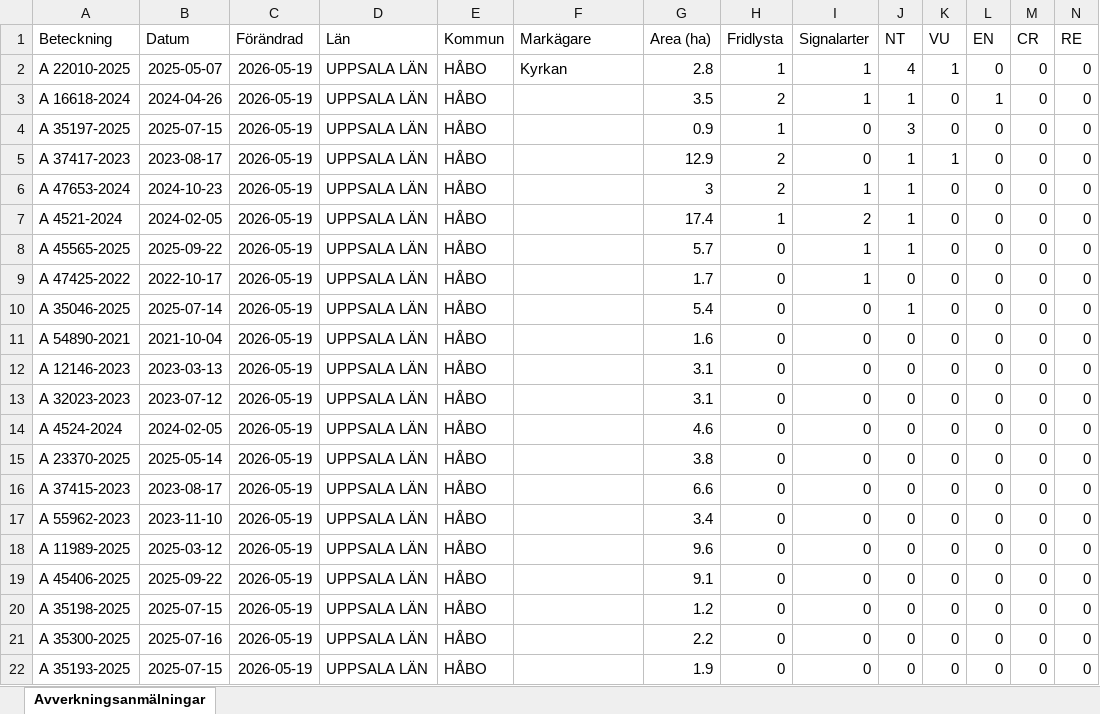
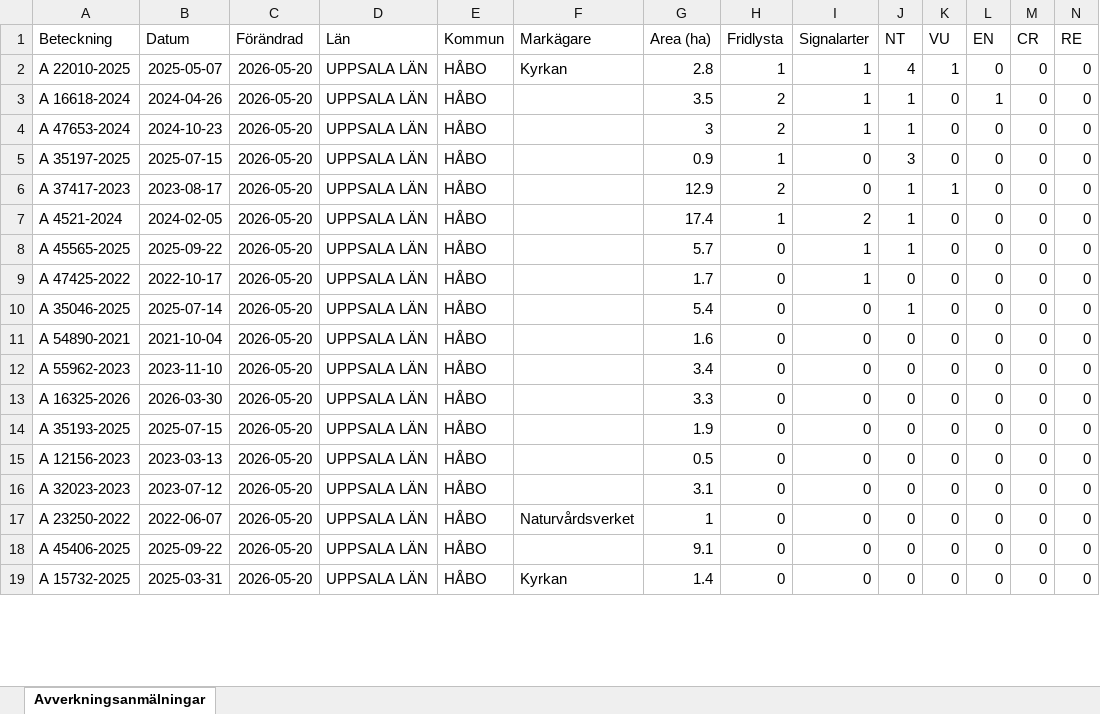
Before and after one commit to klasma/Logging_0305, an Excel workbook: Översikt HÅBO.xlsx, sheet Avverkningsanmälningar, drawn as a sheet; only a part is shown; values as stored, in another font and other column widths than the file's, no borders; removed rows and columns are numbered as before the commit, all else as after; rows hold the shown columns only; the diff covers the shown part only; the diff names each change by its address in the sheet, - before the commit and + after, or states it on an @@ line.

```diff
--- a/Översikt HÅBO.xlsx (sheet Avverkningsanmälningar)
+++ b/Översikt HÅBO.xlsx (sheet Avverkningsanmälningar)
-C2:C3 (Förändrad): 2026-05-19
+C2:C3 (Förändrad): 2026-05-20
+row 4: A 47653-2024 | 2024-10-23 | 2026-05-20 | UPPSALA LÄN | HÅBO |  | 3 | 2 | 1 | 1 | 0 | 0 | 0 | 0
-C5:C6 (Förändrad): 2026-05-19
+C5:C6 (Förändrad): 2026-05-20
-row 6: A 47653-2024 | 2024-10-23 | 2026-05-19 | UPPSALA LÄN | HÅBO |  | 3 | 2 | 1 | 1 | 0 | 0 | 0 | 0
-C7:C12 (Förändrad): 2026-05-19
+C7:C12 (Förändrad): 2026-05-20
-A12 (Beteckning): A 12146-2023
+A12 (Beteckning): A 55962-2023
-B12 (Datum): 2023-03-13
+B12 (Datum): 2023-11-10
-G12 (Area (ha)): 3.1
+G12 (Area (ha)): 3.4
-row 13: A 32023-2023 | 2023-07-12 | 2026-05-19 | UPPSALA LÄN | HÅBO |  | 3.1 | 0 | 0 | 0 | 0 | 0 | 0 | 0
-A13 (Beteckning): A 4524-2024
+A13 (Beteckning): A 16325-2026
-B13 (Datum): 2024-02-05
+B13 (Datum): 2026-03-30
-C13:C19 (Förändrad): 2026-05-19
+C13:C19 (Förändrad): 2026-05-20
-G13 (Area (ha)): 4.6
+G13 (Area (ha)): 3.3
-A14 (Beteckning): A 23370-2025
+A14 (Beteckning): A 35193-2025
-B14 (Datum): 2025-05-14
+B14 (Datum): 2025-07-15
-G14 (Area (ha)): 3.8
+G14 (Area (ha)): 1.9
-A15 (Beteckning): A 37415-2023
+A15 (Beteckning): A 12156-2023
-B15 (Datum): 2023-08-17
+B15 (Datum): 2023-03-13
-G15 (Area (ha)): 6.6
+G15 (Area (ha)): 0.5
-A16 (Beteckning): A 55962-2023
+A16 (Beteckning): A 32023-2023
-B16 (Datum): 2023-11-10
+B16 (Datum): 2023-07-12
-G16 (Area (ha)): 3.4
+G16 (Area (ha)): 3.1
-A17 (Beteckning): A 11989-2025
+A17 (Beteckning): A 23250-2022
-B17 (Datum): 2025-03-12
+B17 (Datum): 2022-06-07
-F17 (Markägare): (empty)
+F17 (Markägare): Naturvårdsverket
-G17 (Area (ha)): 9.6
+G17 (Area (ha)): 1
-A19 (Beteckning): A 35198-2025
+A19 (Beteckning): A 15732-2025
-B19 (Datum): 2025-07-15
+B19 (Datum): 2025-03-31
-F19 (Markägare): (empty)
+F19 (Markägare): Kyrkan
-G19 (Area (ha)): 1.2
+G19 (Area (ha)): 1.4
-row 21: A 35300-2025 | 2025-07-16 | 2026-05-19 | UPPSALA LÄN | HÅBO |  | 2.2 | 0 | 0 | 0 | 0 | 0 | 0 | 0
-row 22: A 35193-2025 | 2025-07-15 | 2026-05-19 | UPPSALA LÄN | HÅBO |  | 1.9 | 0 | 0 | 0 | 0 | 0 | 0 | 0
```
Also changed, not shown: 5 added rows, 2 removed rows and 30 edited cells elsewhere in this sheet, artfynd/A 16618-2024 artfynd.xlsx, artfynd/A 22010-2025 artfynd.xlsx, 46 other files.
